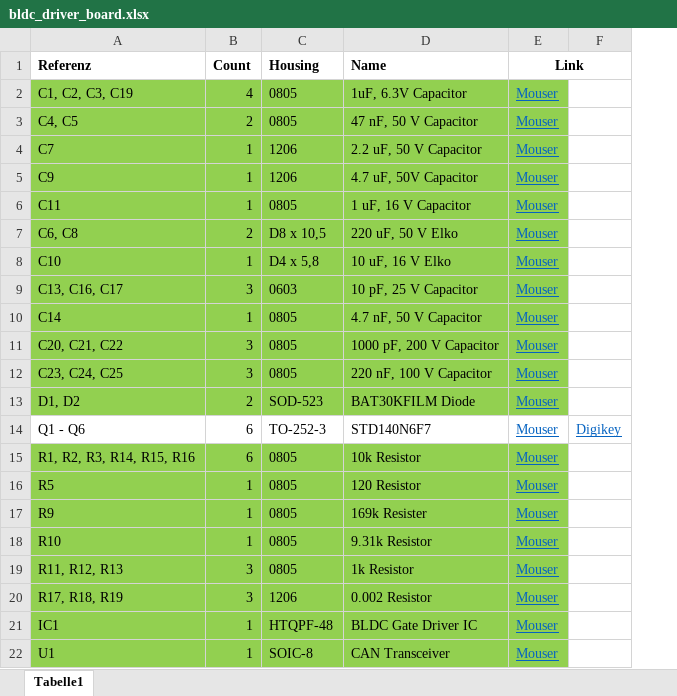
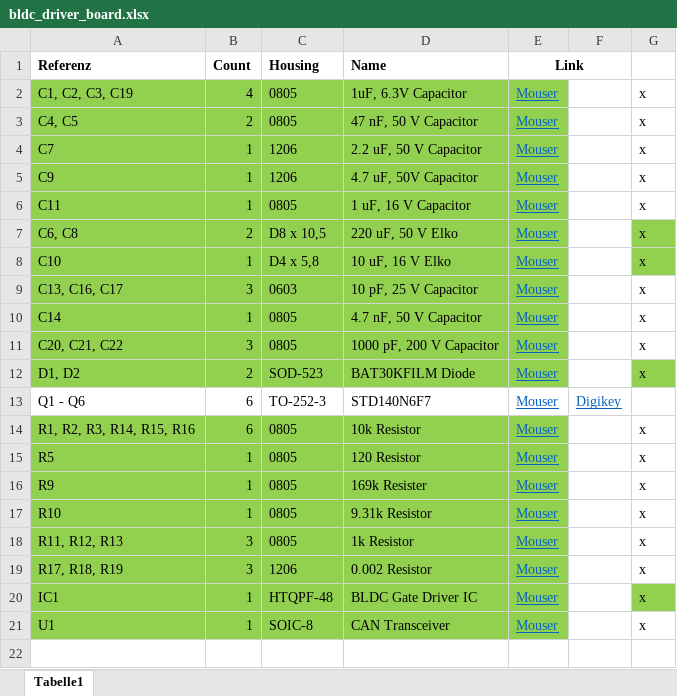
Before and after one commit to franc0r/francor_drive, an Excel workbook: DOCS/BOM/bldc_driver_board.xlsx, sheet Tabelle1, drawn as a sheet; values as stored, in another font and other column widths than the file's, no borders; removed rows and columns are numbered as before the commit, all else as after; the diff names each change by its address in the sheet, - before the commit and + after, or states it on an @@ line.

Commit message:
-- Modified part list

```diff
--- a/DOCS/BOM/bldc_driver_board.xlsx (sheet Tabelle1)
+++ b/DOCS/BOM/bldc_driver_board.xlsx (sheet Tabelle1)
+column G, rows 2-21: x | x | x | x | x | x | x | x | x | x | x |  | x | x | x | x | x | x | x | x
-row 12: C23, C24, C25 | 3 | 0805 | 220 nF, 100 V Capacitor | Mouser
```
